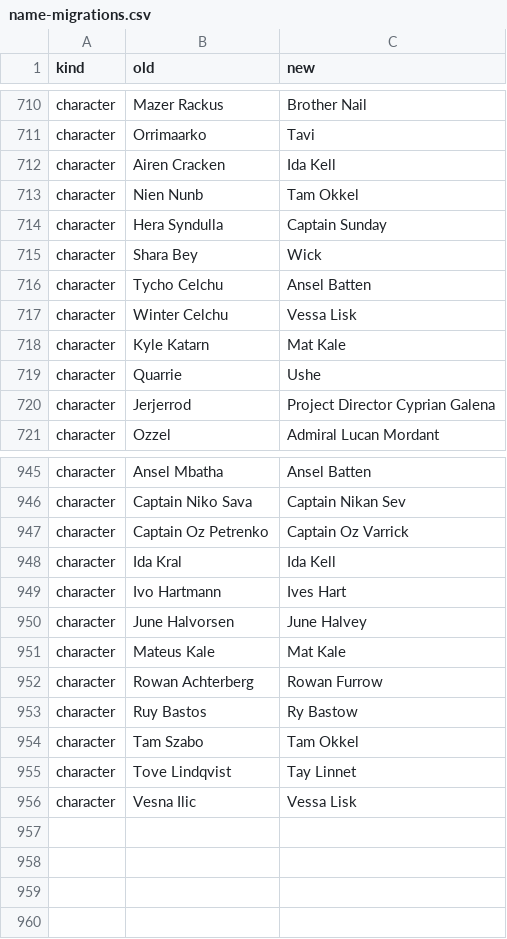
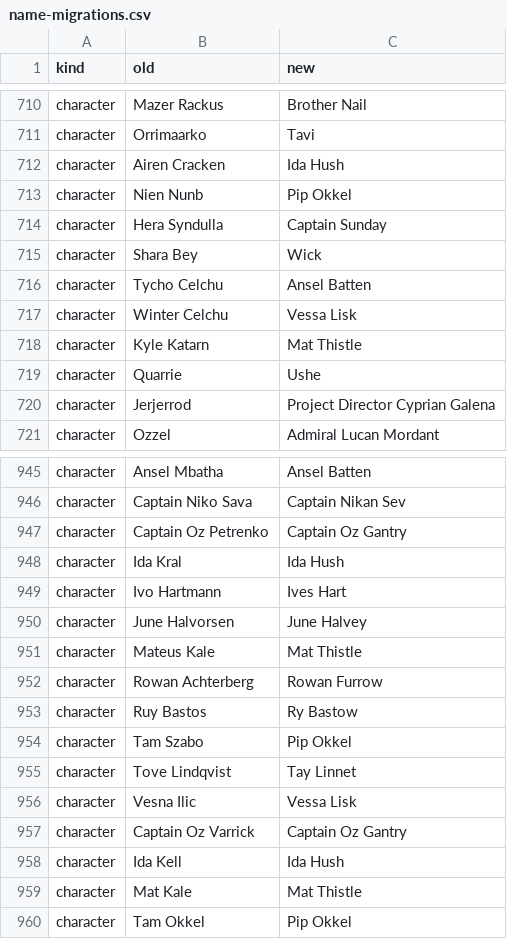
Before and after one commit to paulgazagnaire/Praedra, a CSV file: data/design/name-migrations.csv, drawn as a sheet; only a part is shown, gaps mark what is left out; the diff covers the shown part only.

```diff
--- a/data/design/name-migrations.csv
+++ b/data/design/name-migrations.csv
@@ -711,4 +711,4 @@ character,Mazer Rackus,Brother Nail
 character,Orrimaarko,Tavi
-character,Airen Cracken,Ida Kell
-character,Nien Nunb,Tam Okkel
+character,Airen Cracken,Ida Hush
+character,Nien Nunb,Pip Okkel
 character,Hera Syndulla,Captain Sunday
@@ -717,3 +717,3 @@ character,Tycho Celchu,Ansel Batten
 character,Winter Celchu,Vessa Lisk
-character,Kyle Katarn,Mat Kale
+character,Kyle Katarn,Mat Thistle
 character,Quarrie,Ushe
@@ -946,11 +946,15 @@ character,Ansel Mbatha,Ansel Batten
 character,Captain Niko Sava,Captain Nikan Sev
-character,Captain Oz Petrenko,Captain Oz Varrick
-character,Ida Kral,Ida Kell
+character,Captain Oz Petrenko,Captain Oz Gantry
+character,Ida Kral,Ida Hush
 character,Ivo Hartmann,Ives Hart
 character,June Halvorsen,June Halvey
-character,Mateus Kale,Mat Kale
+character,Mateus Kale,Mat Thistle
 character,Rowan Achterberg,Rowan Furrow
 character,Ruy Bastos,Ry Bastow
-character,Tam Szabo,Tam Okkel
+character,Tam Szabo,Pip Okkel
 character,Tove Lindqvist,Tay Linnet
 character,Vesna Ilic,Vessa Lisk
+character,Captain Oz Varrick,Captain Oz Gantry
+character,Ida Kell,Ida Hush
+character,Mat Kale,Mat Thistle
+character,Tam Okkel,Pip Okkel
```
Also changed, not shown: 1 edited cell elsewhere in this file, data/classic/characters.csv, data/design/added-heroes.csv, 8 other files.
